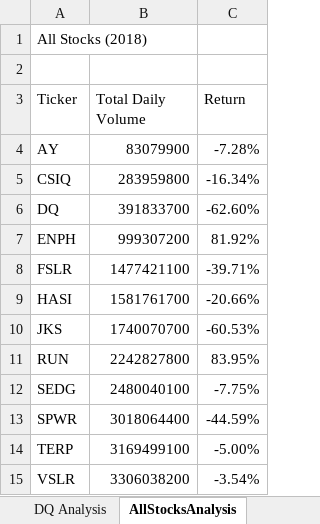
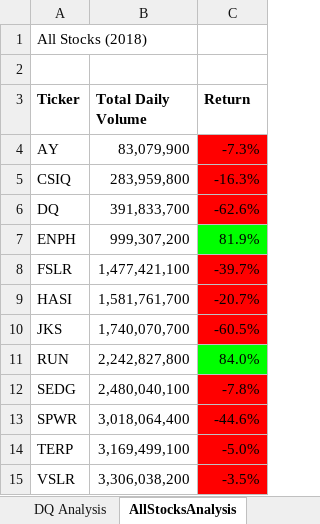
Before and after one commit to MSF2141/stock-analysis, an Excel workbook: green_stocks.xlsm, sheet AllStocksAnalysis, drawn as a sheet; values as stored, in another font and other column widths than the file's, no borders; charts and pictures not drawn; the diff names each change by its address in the sheet, - before the commit and + after, or states it on an @@ line.

Commit message:
Formatting static conditional readable interactive

```diff
--- a/green_stocks.xlsm (sheet AllStocksAnalysis)
+++ b/green_stocks.xlsm (sheet AllStocksAnalysis)
-A3:C3 bold: off
+A3:C3 bold: on
-B4 (Total Daily Volume): 83079900
+B4 (Total Daily Volume): 83,079,900
-C4 (Return): -7.28%
+C4 (Return): -7.3%
-C4:C6 fill: none
+C4:C6 fill: #FF0000
-B5 (Total Daily Volume): 283959800
+B5 (Total Daily Volume): 283,959,800
-C5 (Return): -16.34%
+C5 (Return): -16.3%
-B6 (Total Daily Volume): 391833700
+B6 (Total Daily Volume): 391,833,700
-C6 (Return): -62.60%
+C6 (Return): -62.6%
-B7 (Total Daily Volume): 999307200
+B7 (Total Daily Volume): 999,307,200
-C7 (Return): 81.92%
+C7 (Return): 81.9%
-C7 fill: none
+C7 fill: #00FF00
-B8 (Total Daily Volume): 1477421100
+B8 (Total Daily Volume): 1,477,421,100
-C8 (Return): -39.71%
+C8 (Return): -39.7%
-C8:C10 fill: none
+C8:C10 fill: #FF0000
-B9 (Total Daily Volume): 1581761700
+B9 (Total Daily Volume): 1,581,761,700
-C9 (Return): -20.66%
+C9 (Return): -20.7%
-B10 (Total Daily Volume): 1740070700
+B10 (Total Daily Volume): 1,740,070,700
-C10 (Return): -60.53%
+C10 (Return): -60.5%
-B11 (Total Daily Volume): 2242827800
+B11 (Total Daily Volume): 2,242,827,800
-C11 (Return): 83.95%
+C11 (Return): 84.0%
-C11 fill: none
+C11 fill: #00FF00
-B12 (Total Daily Volume): 2480040100
+B12 (Total Daily Volume): 2,480,040,100
-C12 (Return): -7.75%
+C12 (Return): -7.8%
-C12:C15 fill: none
+C12:C15 fill: #FF0000
-B13 (Total Daily Volume): 3018064400
+B13 (Total Daily Volume): 3,018,064,400
-C13 (Return): -44.59%
+C13 (Return): -44.6%
-B14 (Total Daily Volume): 3169499100
+B14 (Total Daily Volume): 3,169,499,100
-C14 (Return): -5.00%
+C14 (Return): -5.0%
-B15 (Total Daily Volume): 3306038200
+B15 (Total Daily Volume): 3,306,038,200
-C15 (Return): -3.54%
+C15 (Return): -3.5%
```
Also changed, not shown: charts or pictures.
